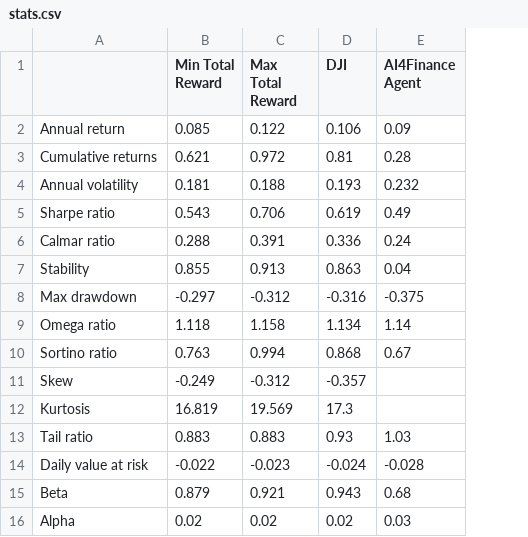
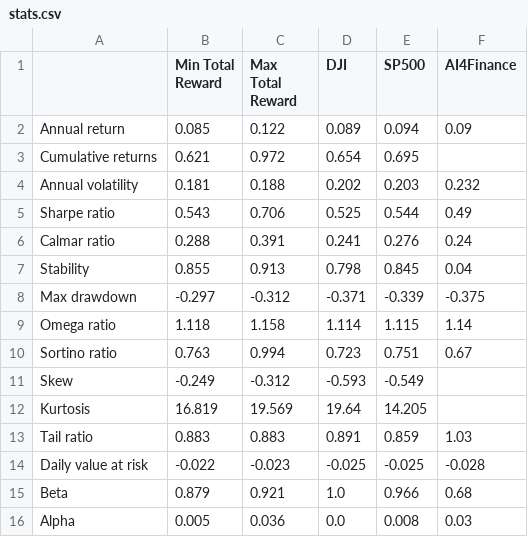
Before and after one commit to zdeneklapes/ibt, a CSV file: thesis/image/figure/stats.csv, drawn as a sheet; addresses are those after the commit; the diff names each change by its address in the sheet, - before the commit and + after, or states it on an @@ line.

```diff
--- a/thesis/image/figure/stats.csv
+++ b/thesis/image/figure/stats.csv
+column E (SP500), rows 2-16: 0.094 | 0.695 | 0.203 | 0.544 | 0.276 | 0.845 | -0.339 | 1.115 | 0.751 | -0.549 | 14.205 | 0.859 | -0.025 | 0.966 | 0.008
-F1: AI4Finance Agent
+F1: AI4Finance
-D2 (DJI): 0.106
+D2 (DJI): 0.089
-D3 (DJI): 0.81
+D3 (DJI): 0.654
-F3 (AI4Finance): 0.28
+F3 (AI4Finance): (empty)
-D4 (DJI): 0.193
+D4 (DJI): 0.202
-D5 (DJI): 0.619
+D5 (DJI): 0.525
-D6 (DJI): 0.336
+D6 (DJI): 0.241
-D7 (DJI): 0.863
+D7 (DJI): 0.798
-D8 (DJI): -0.316
+D8 (DJI): -0.371
-D9 (DJI): 1.134
+D9 (DJI): 1.114
-D10 (DJI): 0.868
+D10 (DJI): 0.723
-D11 (DJI): -0.357
+D11 (DJI): -0.593
-D12 (DJI): 17.3
+D12 (DJI): 19.64
-D13 (DJI): 0.93
+D13 (DJI): 0.891
-D14 (DJI): -0.024
+D14 (DJI): -0.025
-D15 (DJI): 0.943
+D15 (DJI): 1.0
-B16 (Min Total Reward): 0.02
+B16 (Min Total Reward): 0.005
-C16 (Max Total Reward): 0.02
+C16 (Max Total Reward): 0.036
-D16 (DJI): 0.02
+D16 (DJI): 0.0
```
Also changed, not shown: 6 other files.
